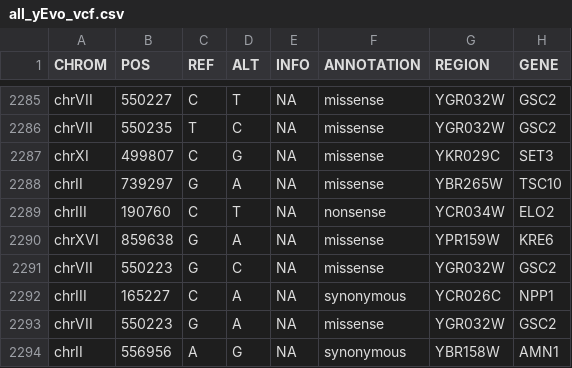
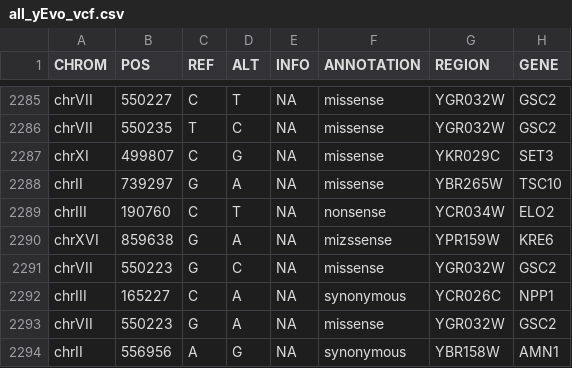
Before and after one commit to dunhamlab/yEvoMutBrowser, a CSV file: all_yEvo_vcf.csv, drawn as a sheet; only a part is shown, gaps mark what is left out; the diff names each change by its address in the sheet, - before the commit and + after, or states it on an @@ line.

```diff
--- a/all_yEvo_vcf.csv
+++ b/all_yEvo_vcf.csv
-F2290 (ANNOTATION): missense
+F2290 (ANNOTATION): mizssense
```
Also changed, not shown: 7 other files.
